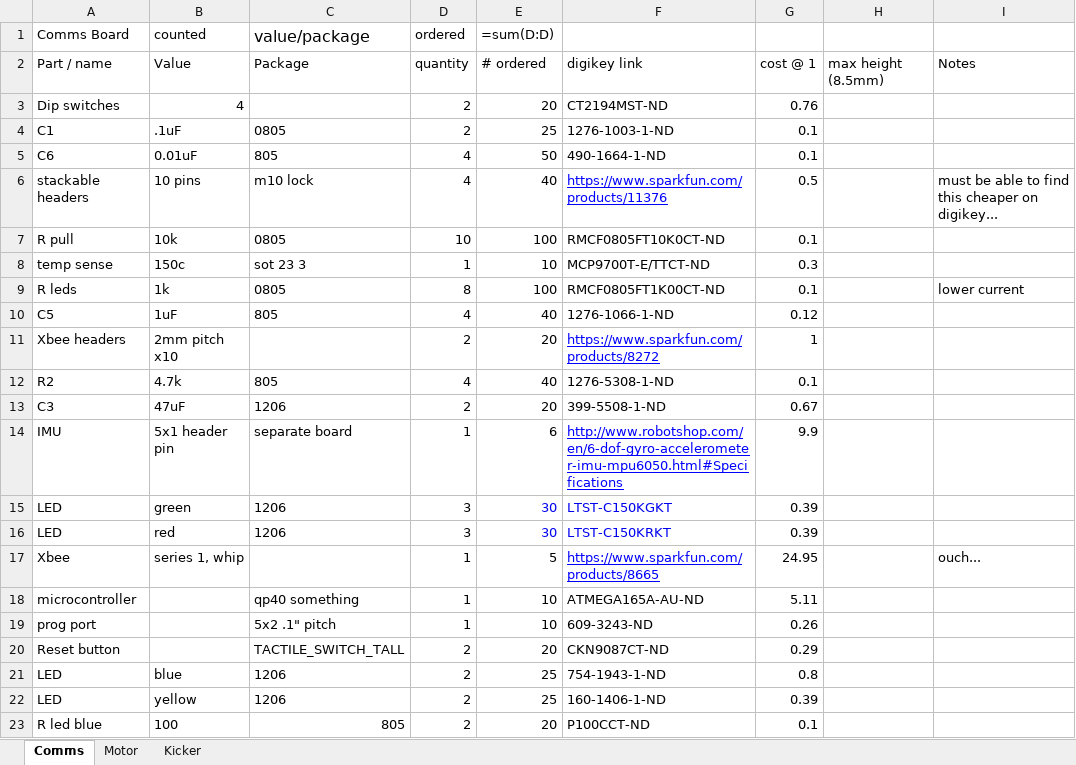
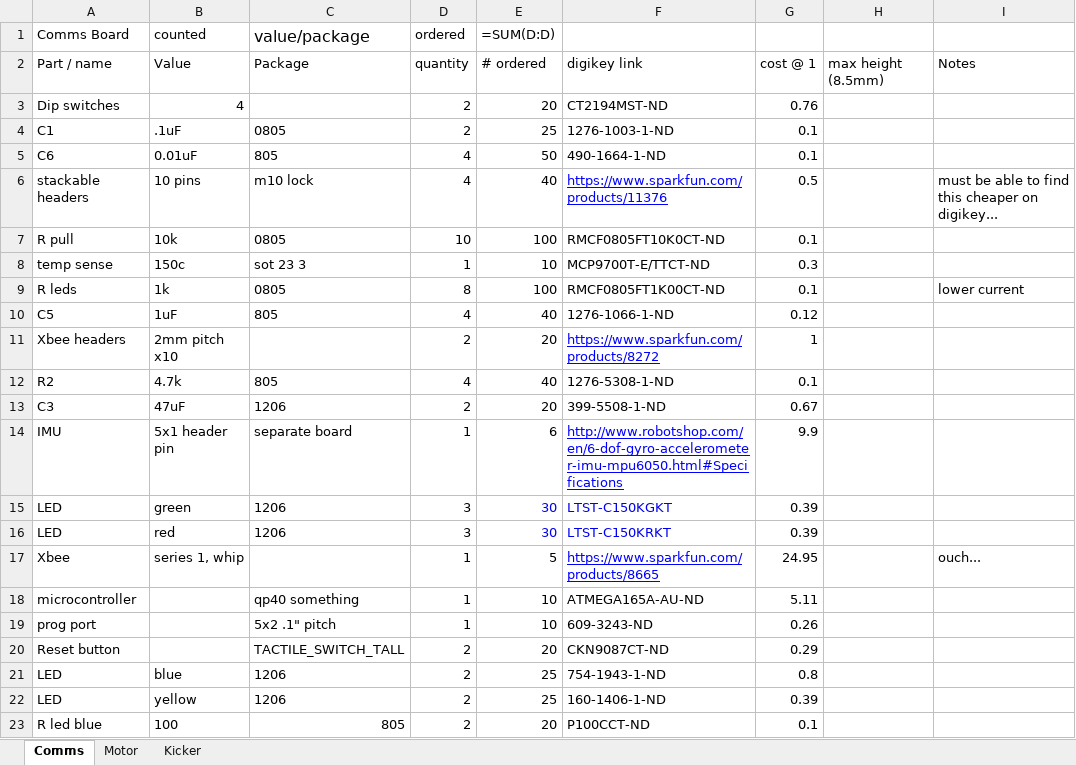
Before and after one commit to rfccambridge/robocup-ee, an Excel workbook: hardware/gen3/Gen 3 Rev B BOM.xlsx, sheet Comms, drawn as a sheet; only a part is shown; values as stored, in another font and other column widths than the file's, no borders; formulas are shown in place of their values; charts and pictures not drawn; the diff names each change by its address in the sheet, - before the commit and + after, or states it on an @@ line.

```diff
--- a/hardware/gen3/Gen 3 Rev B BOM.xlsx (sheet Comms)
+++ b/hardware/gen3/Gen 3 Rev B BOM.xlsx (sheet Comms)
-E1: =sum(D:D)
+E1: =SUM(D:D)
```
Also changed, not shown: sheet Kicker, sheet Motor, charts or pictures, hardware/gen4/ControlsGen4_BOM.xlsx, 3 other files.
